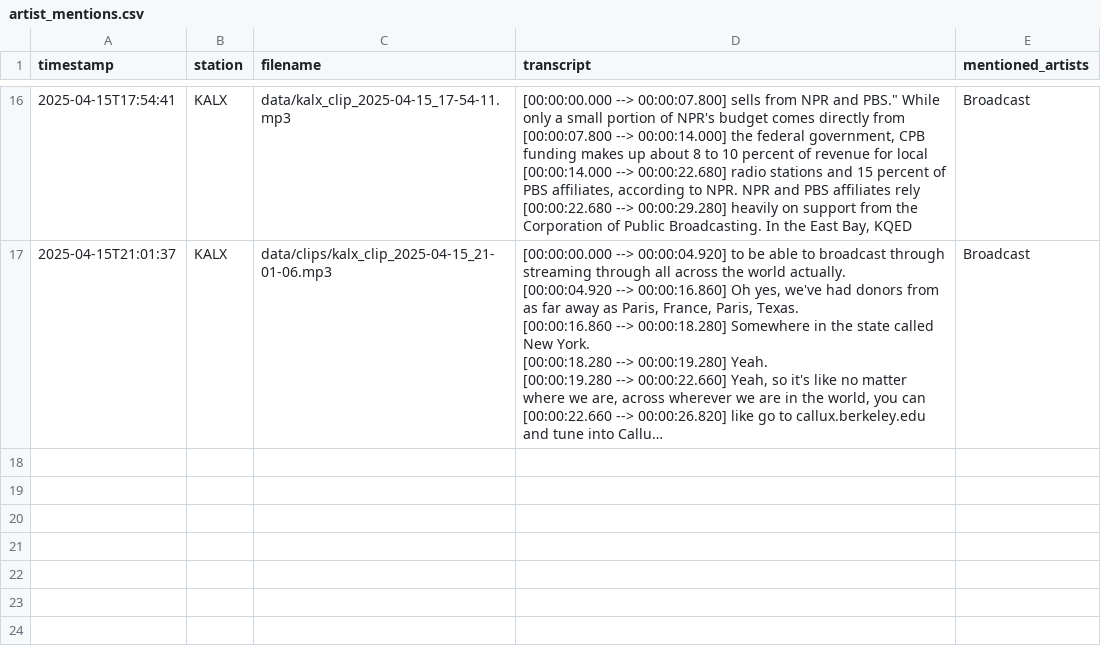
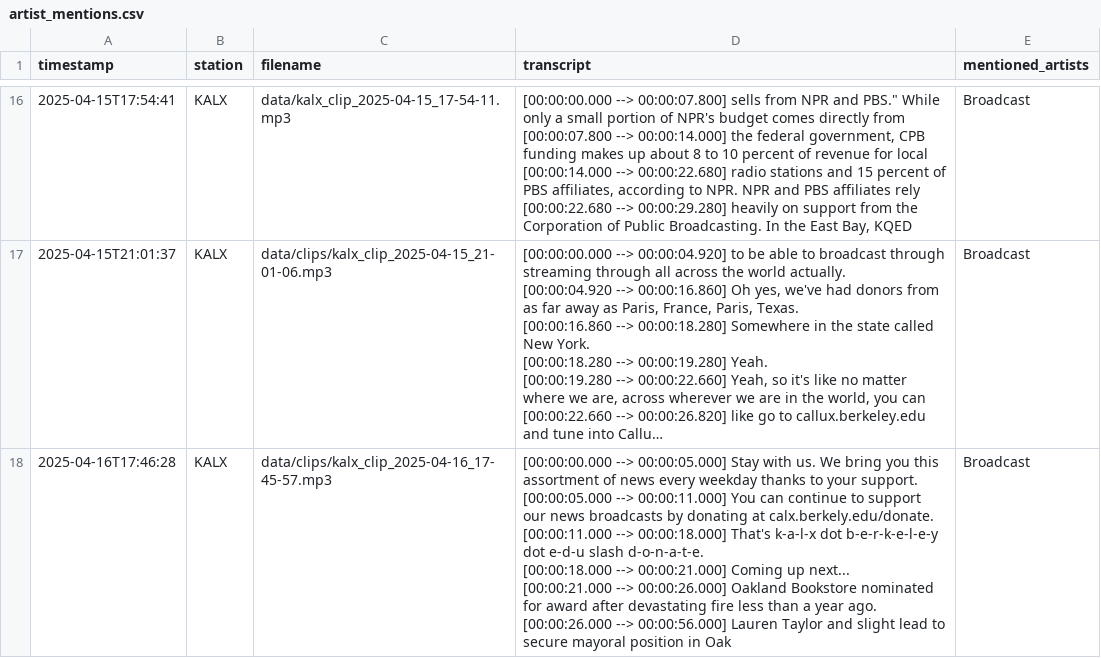
Before and after one commit to maudefish/arachnaradio, a CSV file: data/logs/artist_mentions.csv, drawn as a sheet; only a part is shown, gaps mark what is left out; long unchanged cells end in …; ↵ is a line break in a cell; the diff names each change by its address in the sheet, - before the commit and + after, or states it on an @@ line.

```diff
--- a/data/logs/artist_mentions.csv
+++ b/data/logs/artist_mentions.csv
+row 18: 2025-04-16T17:46:28 | KALX | data/clips/kalx_clip_2025-04-16_17-45-57.mp3 | [00:00:00.000 --> 00:00:05.000] Stay with us. We bring you this assortment of news every weekday thanks to your support. ↵ [00:00:05.000 --> 00:00:11.000] You can continue to support our news broadcasts by donating at calx.berkely.edu/donate. ↵ [00:00:11.000 --> 00:00:18.000] That's k-a-l-x dot b-e-r-k-e-l-e-y dot e-d-u slash d-o-n-a-t-e. ↵ [00:00:18.000 --> 00:00:21.000] Coming up next... ↵ [00:00:21.000 --> 00:00:26.000] Oakland Bookstore nominated for award after devastating fire less than a year ago. ↵ [00:00:26.000 --> 00:00:56.000] Lauren Taylor and slight lead to secure mayoral position in Oak | Broadcast
```
Also changed, not shown: data/logs/song_matches.csv, 5 other files.
